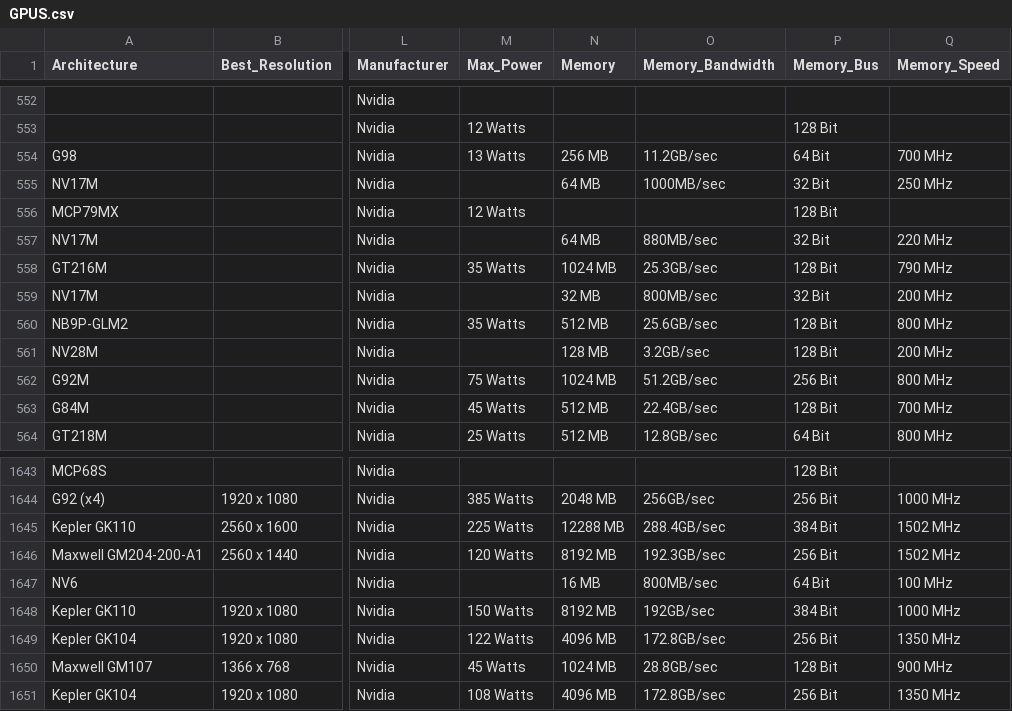
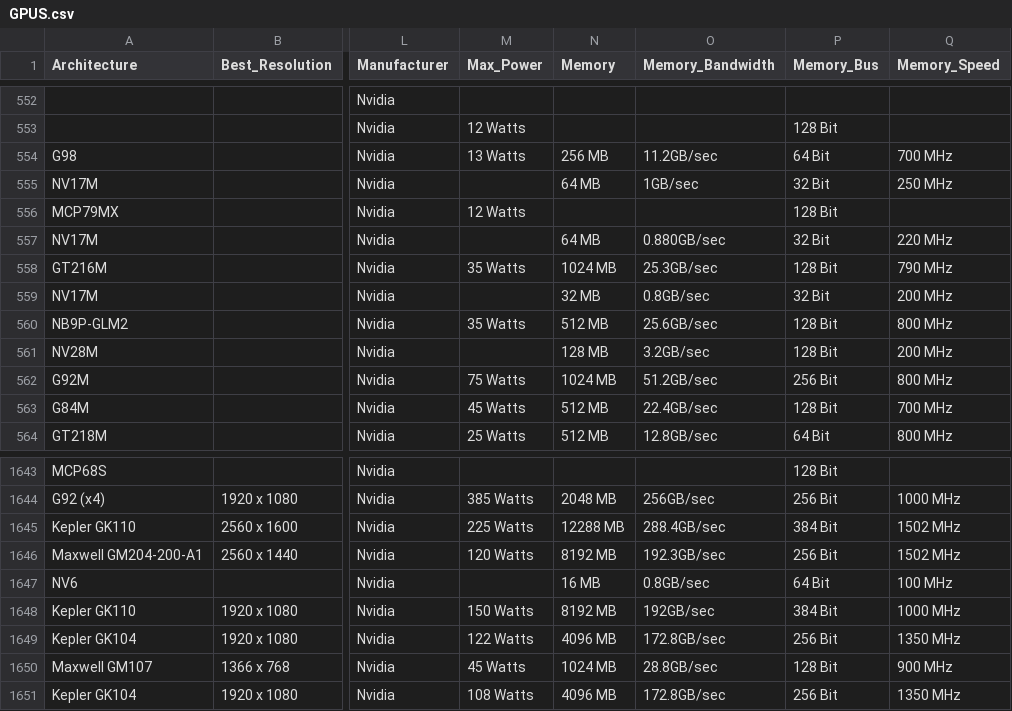
Before and after one commit to julisahun/MD-FIB, a CSV file: practica1/GPUS.csv, drawn as a sheet; only a part is shown, gaps mark what is left out; the diff names each change by its address in the sheet, - before the commit and + after, or states it on an @@ line.

Commit message:
Preanalisis DataSet (#1)
* creant nova branca pel juli

* add MDProj to gitignore

* delete MD.Rproj

* avances

* feina divendres classe

* solve conflicts

* change names

* cambios stuk en memory bandwith

* Posades mes preprocesats

* MODIFICACIONS:
1) Gràfic dels missing values, amb la llibreria que cal.
2) Proposta per arquitectura renombrant NA a Unknown

* Update script.r

* Update script.r

* Prova :)

* Modis skjdfnbskdfn

* Dataset net al 100%. Ja no hi queden nuls i totes les columnes que podien ser numeriques ho son. Falta revisar els que posa "todo", on s'hauria de mirar la millor manera d'induir el valor als NA.
Enjoy

* eliminant llibreria inecesaria

* falta nomes netejar la release date

* Update script.r

Release_Date aplicant la moda. Pensar si volem aplicar knn method en una altra columna o si som així de bàsics i prou. Gràcies.

* knn for port connections

* amb analisi descriptiva a hdmi, vdi i vga

* ANALYSIS VARIABLES: L2_CACHE, INTEGRATED AND DEDICATED

---------

Co-authored-by: crismigo <cristinamigo01@gmail.com>
Co-authored-by: aolle99 <aolle99@gmail.com>
Co-authored-by: mariamontfal <maria.montalvo@est.fib.upc.edu>
Co-authored-by: Maria Montalvo Falcón <66785530+mariamontfal@users.noreply.github.com>

```diff
--- a/practica1/GPUS.csv
+++ b/practica1/GPUS.csv
-O555 (Memory_Bandwidth): 1000MB/sec
+O555 (Memory_Bandwidth): 1GB/sec
-O557 (Memory_Bandwidth): 880MB/sec
+O557 (Memory_Bandwidth): 0.880GB/sec
-O559 (Memory_Bandwidth): 800MB/sec
+O559 (Memory_Bandwidth): 0.8GB/sec
-O1647 (Memory_Bandwidth): 800MB/sec
+O1647 (Memory_Bandwidth): 0.8GB/sec
```
Also changed, not shown: 2 other files.
